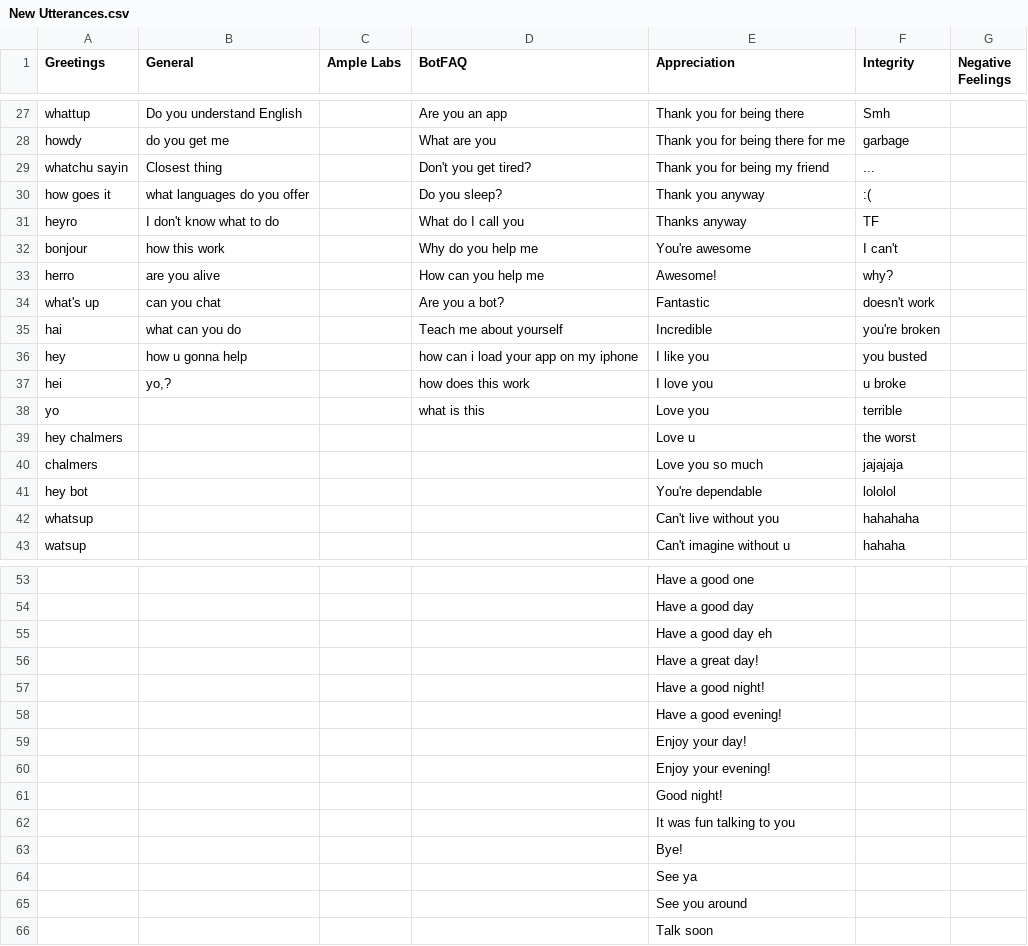
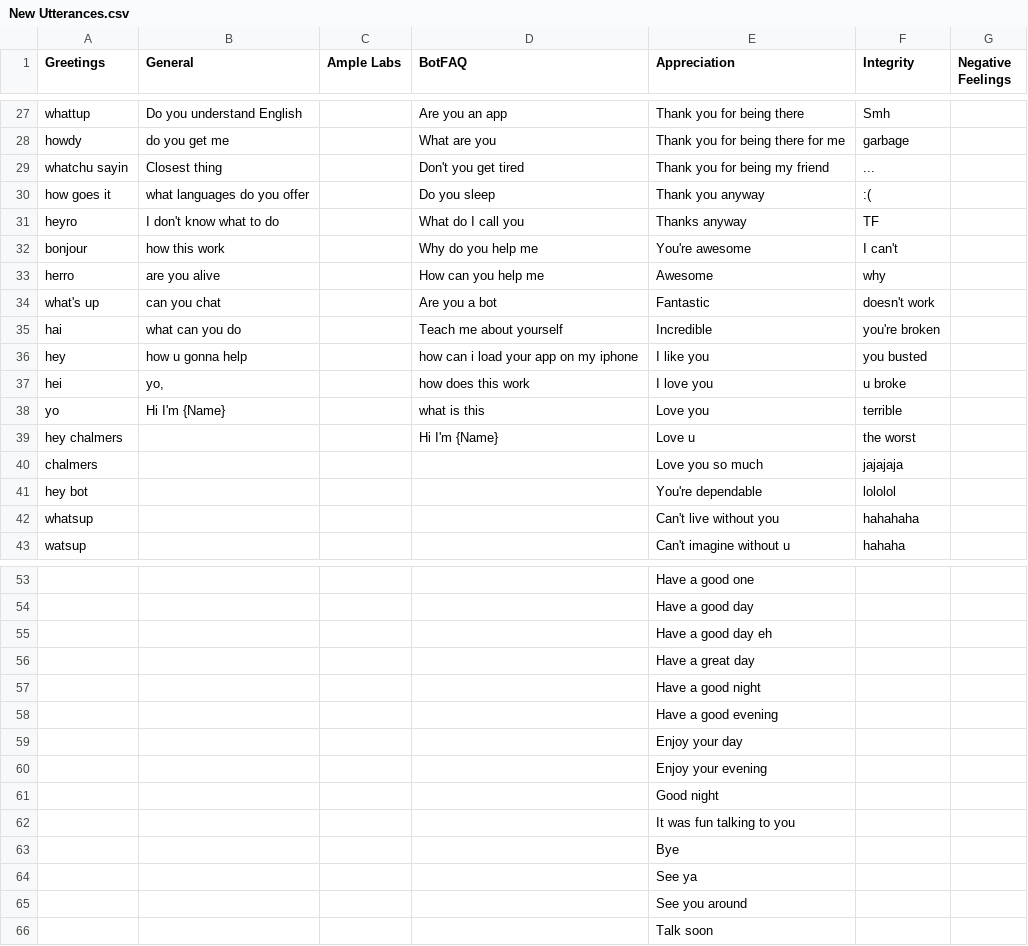
Before and after one commit to amplelabs/lex-poc, a CSV file: New Utterances.csv, drawn as a sheet; only a part is shown, gaps mark what is left out; the diff covers the shown part only; the diff names each change by its address in the sheet, - before the commit and + after, or states it on an @@ line.

```diff
--- a/New Utterances.csv
+++ b/New Utterances.csv
-D29 (BotFAQ): Don't you get tired?
+D29 (BotFAQ): Don't you get tired
-D30 (BotFAQ): Do you sleep?
+D30 (BotFAQ): Do you sleep
-E33 (Appreciation): Awesome!
+E33 (Appreciation): Awesome
-F33 (Integrity): why?
+F33 (Integrity): why
-D34 (BotFAQ): Are you a bot?
+D34 (BotFAQ): Are you a bot
-B37 (General): yo,?
+B37 (General): yo,
-B38 (General): (empty)
+B38 (General): Hi I'm {Name}
-D39 (BotFAQ): (empty)
+D39 (BotFAQ): Hi I'm {Name}
-E56 (Appreciation): Have a great day!
+E56 (Appreciation): Have a great day
-E57 (Appreciation): Have a good night!
+E57 (Appreciation): Have a good night
-E58 (Appreciation): Have a good evening!
+E58 (Appreciation): Have a good evening
-E59 (Appreciation): Enjoy your day!
+E59 (Appreciation): Enjoy your day
-E60 (Appreciation): Enjoy your evening!
+E60 (Appreciation): Enjoy your evening
-E61 (Appreciation): Good night!
+E61 (Appreciation): Good night
-E63 (Appreciation): Bye!
+E63 (Appreciation): Bye
```
Also changed, not shown: 1 added row and 35 edited cells elsewhere in this file, 1 other file.
